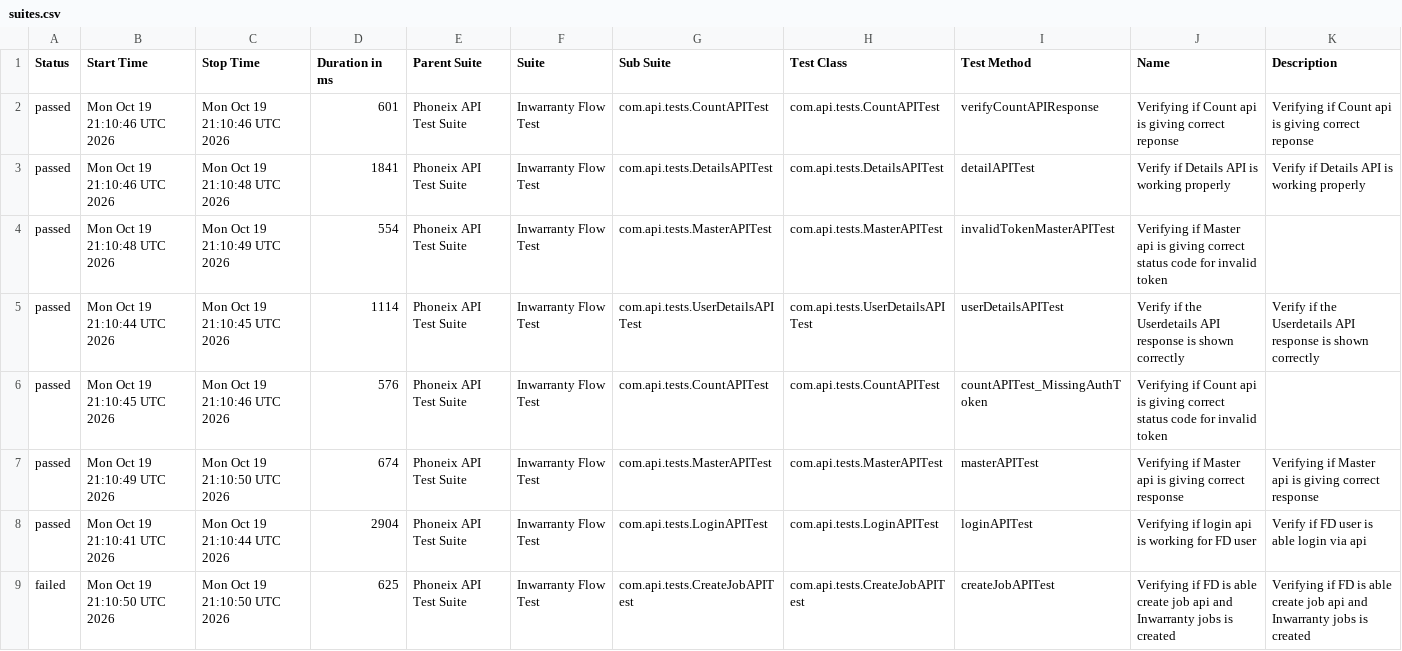
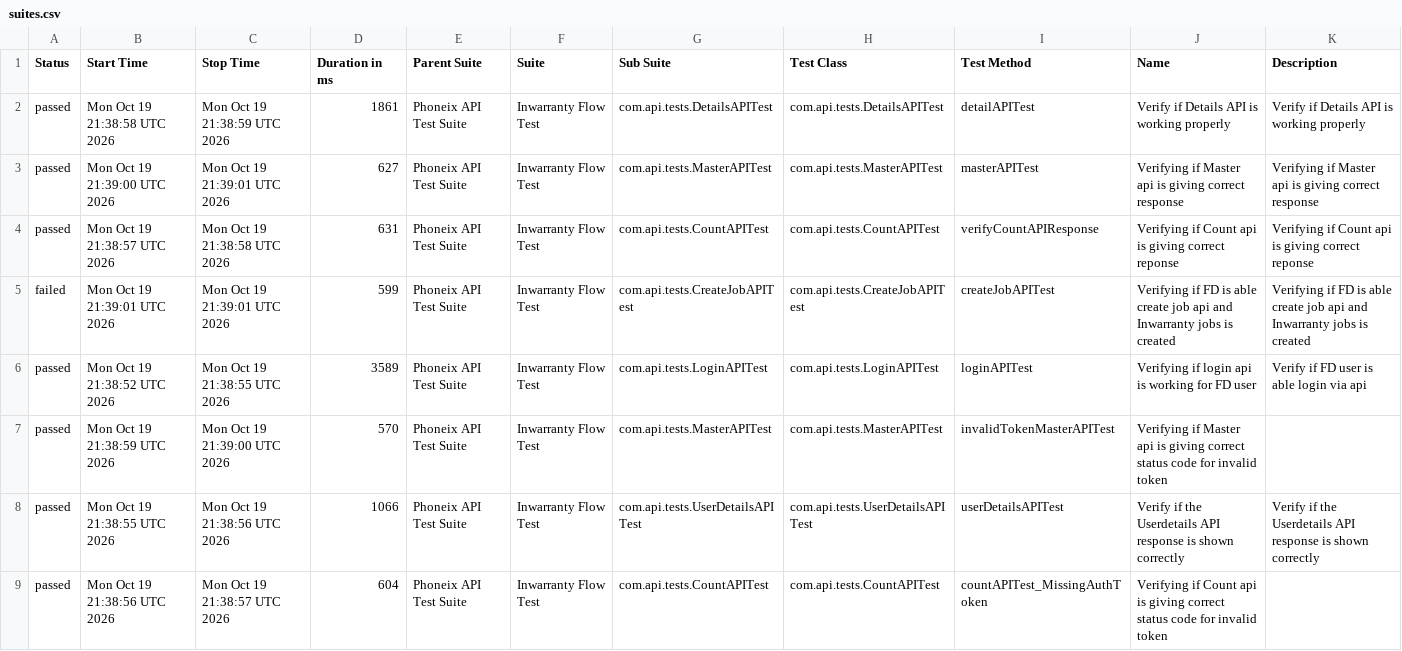
Before and after one commit to syed-sabir75/PhonexTestAutomationFramework, a CSV file: data/suites.csv, drawn as a sheet.

```diff
--- a/data/suites.csv
+++ b/data/suites.csv
@@ -1,9 +1,9 @@
 "Status","Start Time","Stop Time","Duration in ms","Parent Suite","Suite","Sub Suite","Test Class","Test Method","Name","Description"
-"passed","Mon Oct 19 21:10:46 UTC 2026","Mon Oct 19 21:10:46 UTC 2026","601","Phoneix API Test Suite","Inwarranty Flow Test","com.api.tests.CountAPITest","com.api.tests.CountAPITest","verifyCountAPIResponse","Verifying if Count api is giving correct reponse","Verifying if Count api is giving correct reponse"
-"passed","Mon Oct 19 21:10:46 UTC 2026","Mon Oct 19 21:10:48 UTC 2026","1841","Phoneix API Test Suite","Inwarranty Flow Test","com.api.tests.DetailsAPITest","com.api.tests.DetailsAPITest","detailAPITest","Verify if Details API is working properly","Verify if Details API is working properly"
-"passed","Mon Oct 19 21:10:48 UTC 2026","Mon Oct 19 21:10:49 UTC 2026","554","Phoneix API Test Suite","Inwarranty Flow Test","com.api.tests.MasterAPITest","com.api.tests.MasterAPITest","invalidTokenMasterAPITest","Verifying if Master api is giving correct status code for invalid token",""
-"passed","Mon Oct 19 21:10:44 UTC 2026","Mon Oct 19 21:10:45 UTC 2026","1114","Phoneix API Test Suite","Inwarranty Flow Test","com.api.tests.UserDetailsAPITest","com.api.tests.UserDetailsAPITest","userDetailsAPITest","Verify if the Userdetails API response is shown correctly","Verify if the Userdetails API response is shown correctly"
-"passed","Mon Oct 19 21:10:45 UTC 2026","Mon Oct 19 21:10:46 UTC 2026","576","Phoneix API Test Suite","Inwarranty Flow Test","com.api.tests.CountAPITest","com.api.tests.CountAPITest","countAPITest_MissingAuthToken","Verifying if Count api is giving correct status code for invalid token",""
-"passed","Mon Oct 19 21:10:49 UTC 2026","Mon Oct 19 21:10:50 UTC 2026","674","Phoneix API Test Suite","Inwarranty Flow Test","com.api.tests.MasterAPITest","com.api.tests.MasterAPITest","masterAPITest","Verifying if Master api is giving correct response","Verifying if Master api is giving correct response"
-"passed","Mon Oct 19 21:10:41 UTC 2026","Mon Oct 19 21:10:44 UTC 2026","2904","Phoneix API Test Suite","Inwarranty Flow Test","com.api.tests.LoginAPITest","com.api.tests.LoginAPITest","loginAPITest","Verifying if login api is working for FD user","Verify if FD user is able login via api"
-"failed","Mon Oct 19 21:10:50 UTC 2026","Mon Oct 19 21:10:50 UTC 2026","625","Phoneix API Test Suite","Inwarranty Flow Test","com.api.tests.CreateJobAPITest","com.api.tests.CreateJobAPITest","createJobAPITest","Verifying if FD is able create job api and Inwarranty jobs is created","Verifying if FD is able create job api and Inwarranty jobs is created"
+"passed","Mon Oct 19 21:38:58 UTC 2026","Mon Oct 19 21:38:59 UTC 2026","1861","Phoneix API Test Suite","Inwarranty Flow Test","com.api.tests.DetailsAPITest","com.api.tests.DetailsAPITest","detailAPITest","Verify if Details API is working properly","Verify if Details API is working properly"
+"passed","Mon Oct 19 21:39:00 UTC 2026","Mon Oct 19 21:39:01 UTC 2026","627","Phoneix API Test Suite","Inwarranty Flow Test","com.api.tests.MasterAPITest","com.api.tests.MasterAPITest","masterAPITest","Verifying if Master api is giving correct response","Verifying if Master api is giving correct response"
+"passed","Mon Oct 19 21:38:57 UTC 2026","Mon Oct 19 21:38:58 UTC 2026","631","Phoneix API Test Suite","Inwarranty Flow Test","com.api.tests.CountAPITest","com.api.tests.CountAPITest","verifyCountAPIResponse","Verifying if Count api is giving correct reponse","Verifying if Count api is giving correct reponse"
+"failed","Mon Oct 19 21:39:01 UTC 2026","Mon Oct 19 21:39:01 UTC 2026","599","Phoneix API Test Suite","Inwarranty Flow Test","com.api.tests.CreateJobAPITest","com.api.tests.CreateJobAPITest","createJobAPITest","Verifying if FD is able create job api and Inwarranty jobs is created","Verifying if FD is able create job api and Inwarranty jobs is created"
+"passed","Mon Oct 19 21:38:52 UTC 2026","Mon Oct 19 21:38:55 UTC 2026","3589","Phoneix API Test Suite","Inwarranty Flow Test","com.api.tests.LoginAPITest","com.api.tests.LoginAPITest","loginAPITest","Verifying if login api is working for FD user","Verify if FD user is able login via api"
+"passed","Mon Oct 19 21:38:59 UTC 2026","Mon Oct 19 21:39:00 UTC 2026","570","Phoneix API Test Suite","Inwarranty Flow Test","com.api.tests.MasterAPITest","com.api.tests.MasterAPITest","invalidTokenMasterAPITest","Verifying if Master api is giving correct status code for invalid token",""
+"passed","Mon Oct 19 21:38:55 UTC 2026","Mon Oct 19 21:38:56 UTC 2026","1066","Phoneix API Test Suite","Inwarranty Flow Test","com.api.tests.UserDetailsAPITest","com.api.tests.UserDetailsAPITest","userDetailsAPITest","Verify if the Userdetails API response is shown correctly","Verify if the Userdetails API response is shown correctly"
+"passed","Mon Oct 19 21:38:56 UTC 2026","Mon Oct 19 21:38:57 UTC 2026","604","Phoneix API Test Suite","Inwarranty Flow Test","com.api.tests.CountAPITest","com.api.tests.CountAPITest","countAPITest_MissingAuthToken","Verifying if Count api is giving correct status code for invalid token",""
```
Also changed, not shown: data/behaviors.csv, 51 other files.
